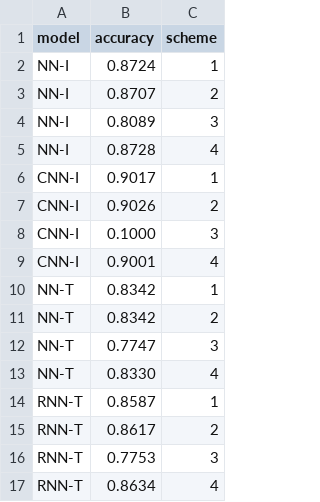
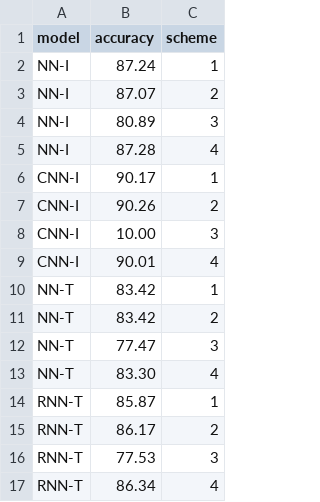
Before and after one commit to rmahinpei/low-precision-deep-learning, a CSV file: results/accuracies.csv, drawn as a sheet.

```diff
--- a/results/accuracies.csv
+++ b/results/accuracies.csv
@@ -1,17 +1,17 @@
 model,accuracy,scheme
-NN-I,0.8724,1
-NN-I,0.8707,2
-NN-I,0.8089,3
-NN-I,0.8728,4
-CNN-I,0.9017,1
-CNN-I,0.9026,2
-CNN-I,0.1000,3
-CNN-I,0.9001,4
-NN-T,0.8342,1
-NN-T,0.8342,2
-NN-T,0.7747,3
-NN-T,0.8330,4
-RNN-T,0.8587,1
-RNN-T,0.8617,2
-RNN-T,0.7753,3
-RNN-T,0.8634,4
+NN-I,87.24,1
+NN-I,87.07,2
+NN-I,80.89,3
+NN-I,87.28,4
+CNN-I,90.17,1
+CNN-I,90.26,2
+CNN-I,10.00,3
+CNN-I,90.01,4
+NN-T,83.42,1
+NN-T,83.42,2
+NN-T,77.47,3
+NN-T,83.30,4
+RNN-T,85.87,1
+RNN-T,86.17,2
+RNN-T,77.53,3
+RNN-T,86.34,4
```
Also changed, not shown: 3 other files.
